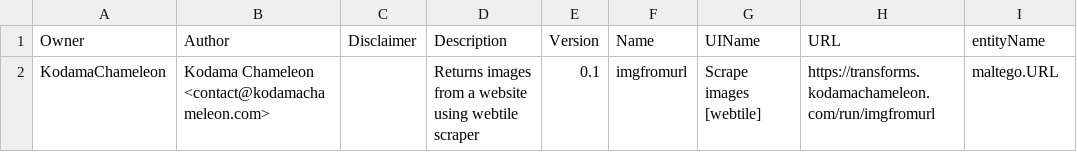
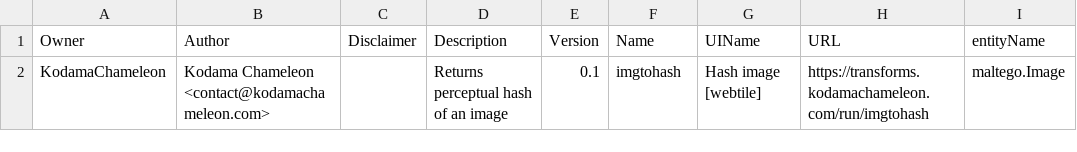
Before and after one commit to kodamaChameleon/webtile-maltego, a CSV file: transforms.csv, drawn as a sheet; only a part is shown; the diff names each change by its address in the sheet, - before the commit and + after, or states it on an @@ line.

Commit message:
hash img instead of scrape

```diff
--- a/transforms.csv
+++ b/transforms.csv
-D2 (Description): Returns images from a website using webtile scraper
+D2 (Description): Returns perceptual hash of an image
-F2 (Name): imgfromurl
+F2 (Name): imgtohash
-G2 (UIName): Scrape images [webtile]
+G2 (UIName): Hash image [webtile]
-H2 (URL): https://transforms.kodamachameleon.com/run/imgfromurl
+H2 (URL): https://transforms.kodamachameleon.com/run/imgtohash
-I2 (entityName): maltego.URL
+I2 (entityName): maltego.Image
```
Also changed, not shown: 2 other files.
